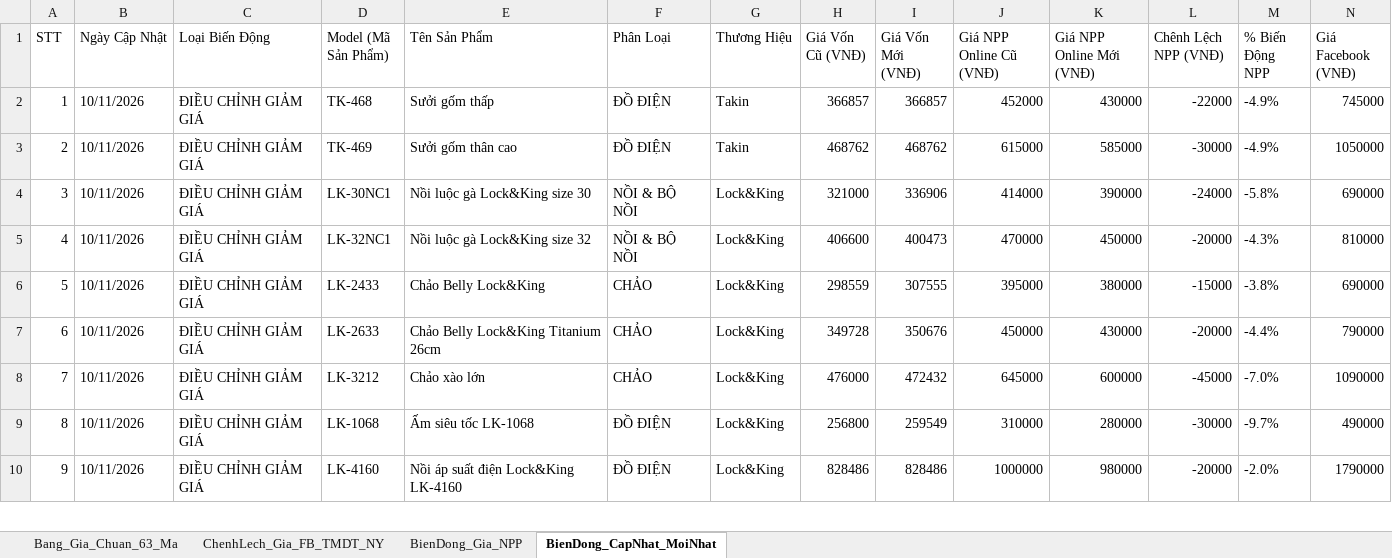
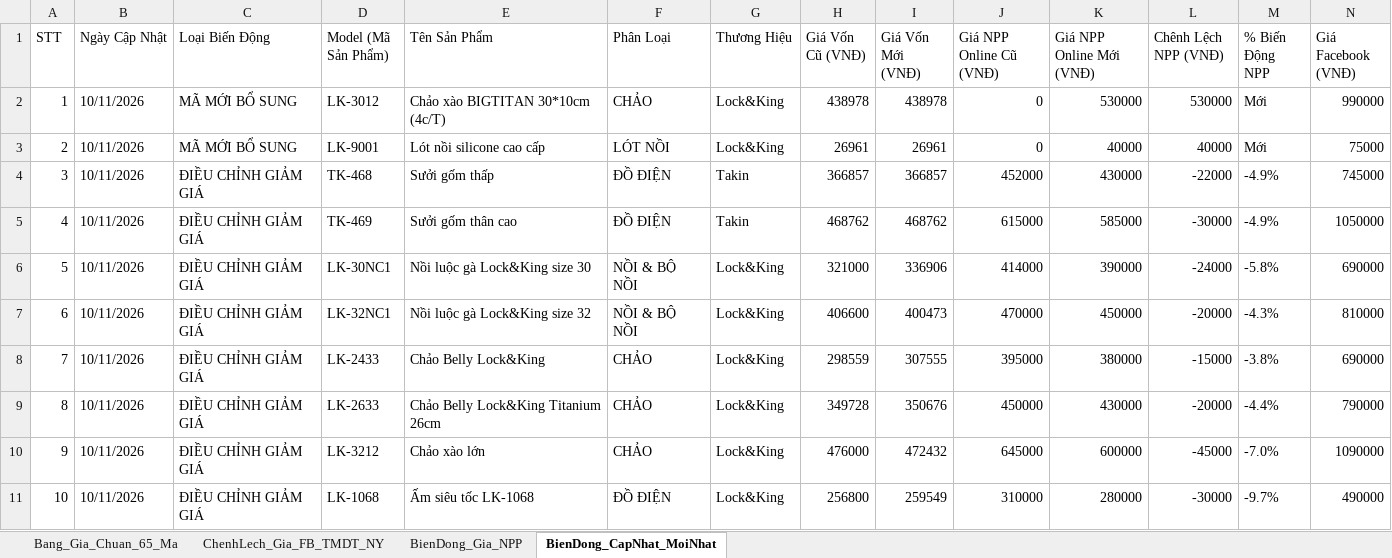
Before and after one commit to Tonytuyenle/baogiavugia, an Excel workbook: bang_gia_chuan_lock_and_king_takin.xlsx, sheet BienDong_CapNhat_MoiNhat, drawn as a sheet; only a part is shown; the shorter side is filled out with more unchanged rows; values as stored, in another font and other column widths than the file's, no borders; addresses are those after the commit; rows hold the shown columns only; the diff names each change by its address in the sheet, - before the commit and + after, or states it on an @@ line.

```diff
--- a/bang_gia_chuan_lock_and_king_takin.xlsx (sheet BienDong_CapNhat_MoiNhat)
+++ b/bang_gia_chuan_lock_and_king_takin.xlsx (sheet BienDong_CapNhat_MoiNhat)
-sheet tab: Bang_Gia_Chuan_63_Ma
+sheet tab: Bang_Gia_Chuan_65_Ma
+row 2: 1 | 10/11/2026 | MÃ MỚI BỔ SUNG | LK-3012 | Chảo xào BIGTITAN 30*10cm (4c/T) | CHẢO | Lock&King | 438978 | 438978 | 0 | 530000 | 530000 | Mới | 990000
+row 3: 2 | 10/11/2026 | MÃ MỚI BỔ SUNG | LK-9001 | Lót nồi silicone cao cấp | LÓT NỒI | Lock&King | 26961 | 26961 | 0 | 40000 | 40000 | Mới | 75000
@@ column A (STT) renumbered from row 4 down @@
```
Also changed, not shown: sheet ChenhLech_Gia_FB_TMDT_NY, sheet BienDong_Gia_NPP, sheet Bang_Gia_Chuan_65_Ma, BANG_CAP_NHAT_GIA_THEO_KENH.xlsx, MAU_THEM_SAN_PHAM_MOI_VU_GIA.xlsx, 5 other files.
